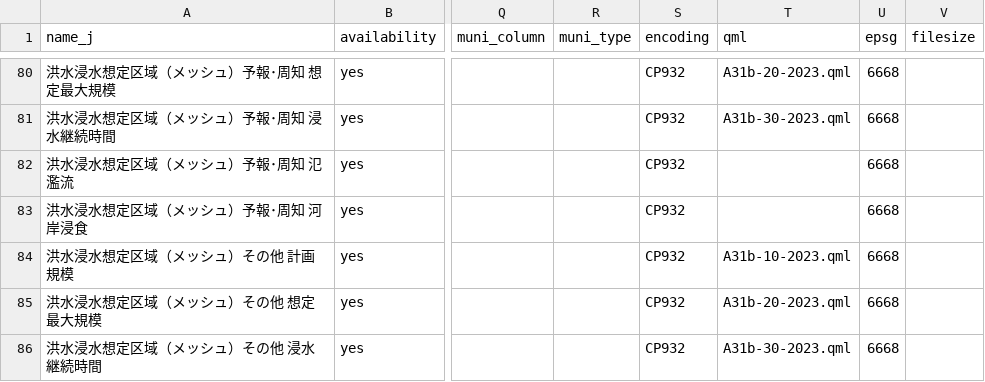
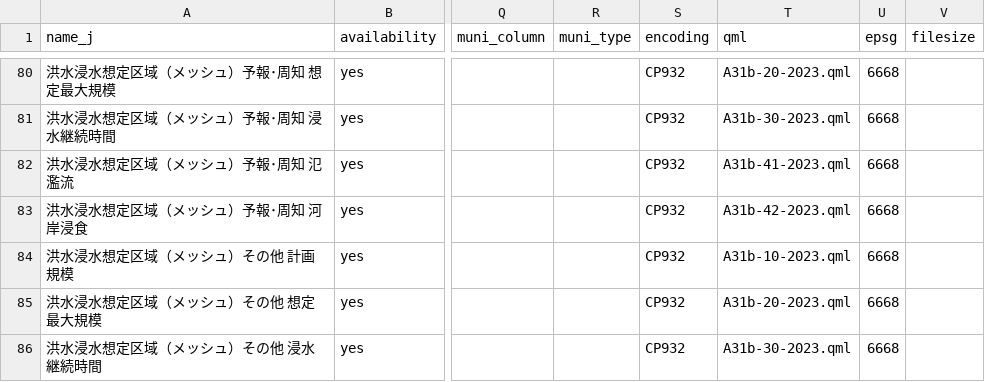
Before and after one commit to babayoshihiko/jpdata, a CSV file: csv/LandNumInfo.csv, drawn as a sheet; only a part is shown, gaps mark what is left out; the diff covers the shown part only; the diff names each change by its address in the sheet, - before the commit and + after, or states it on an @@ line.

```diff
--- a/csv/LandNumInfo.csv
+++ b/csv/LandNumInfo.csv
-T82 (qml): (empty)
+T82 (qml): A31b-41-2023.qml
-T83 (qml): (empty)
+T83 (qml): A31b-42-2023.qml
```
Also changed, not shown: 11 edited cells elsewhere in this file.
